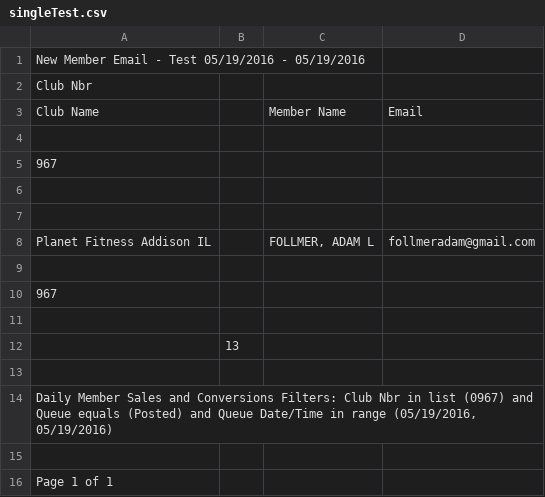
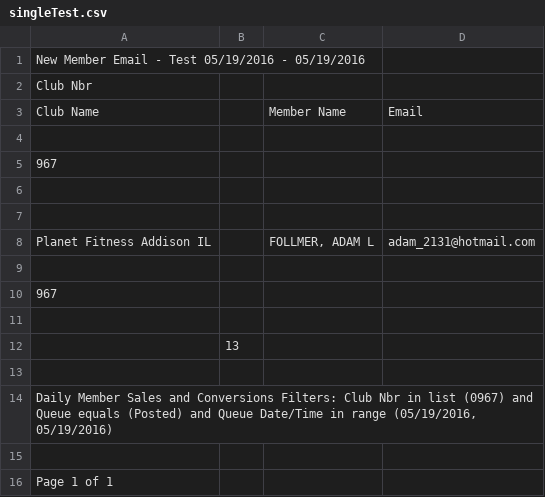
Before and after one commit to adamfollmer/mailer, a CSV file: NewMailer/NewMailer/singleTest.csv, drawn as a sheet.

```diff
--- a/NewMailer/NewMailer/singleTest.csv
+++ b/NewMailer/NewMailer/singleTest.csv
@@ -7,3 +7,3 @@ Club Name,,Member Name ,Email
 ,,,
-Planet Fitness Addison IL,,"FOLLMER, ADAM L",follmeradam@gmail.com
+Planet Fitness Addison IL,,"FOLLMER, ADAM L",adam_2131@hotmail.com
 ,,,
```
Also changed, not shown: 5 other files.
